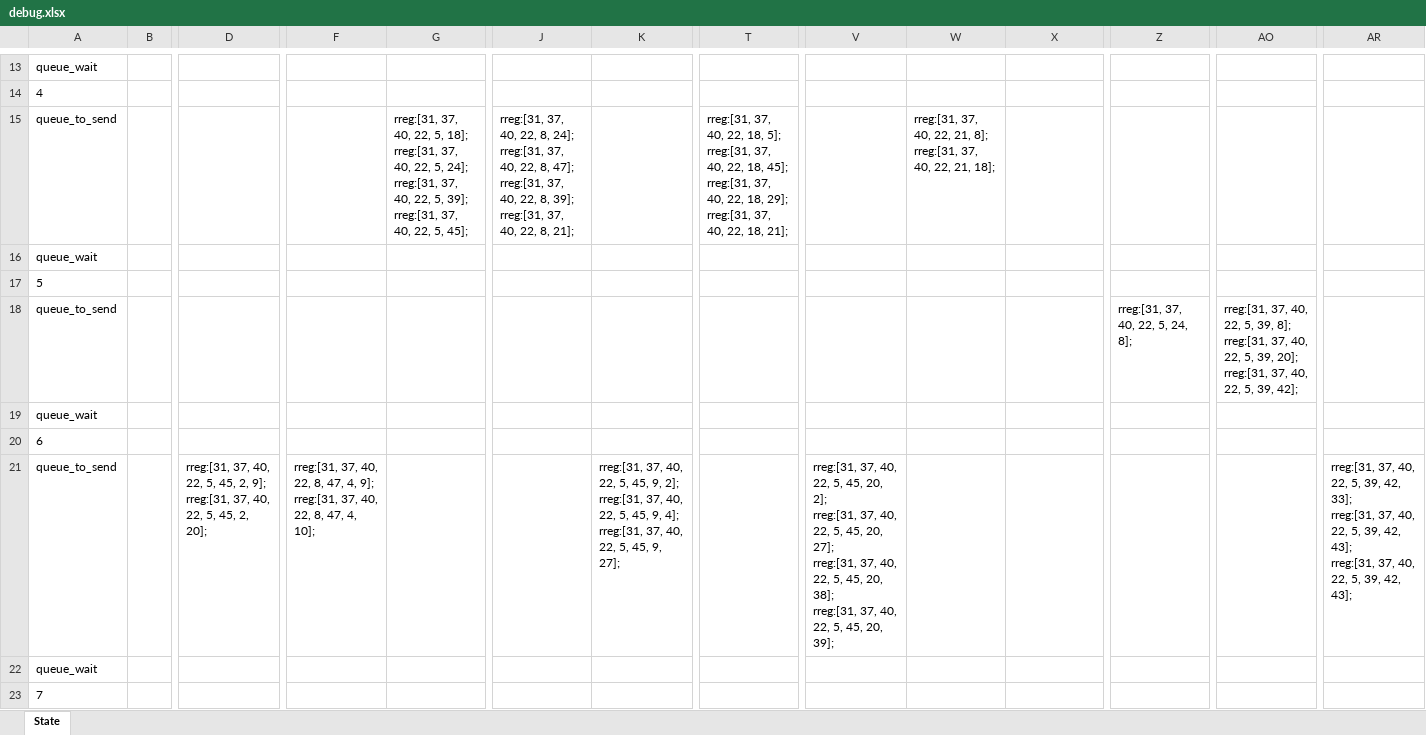
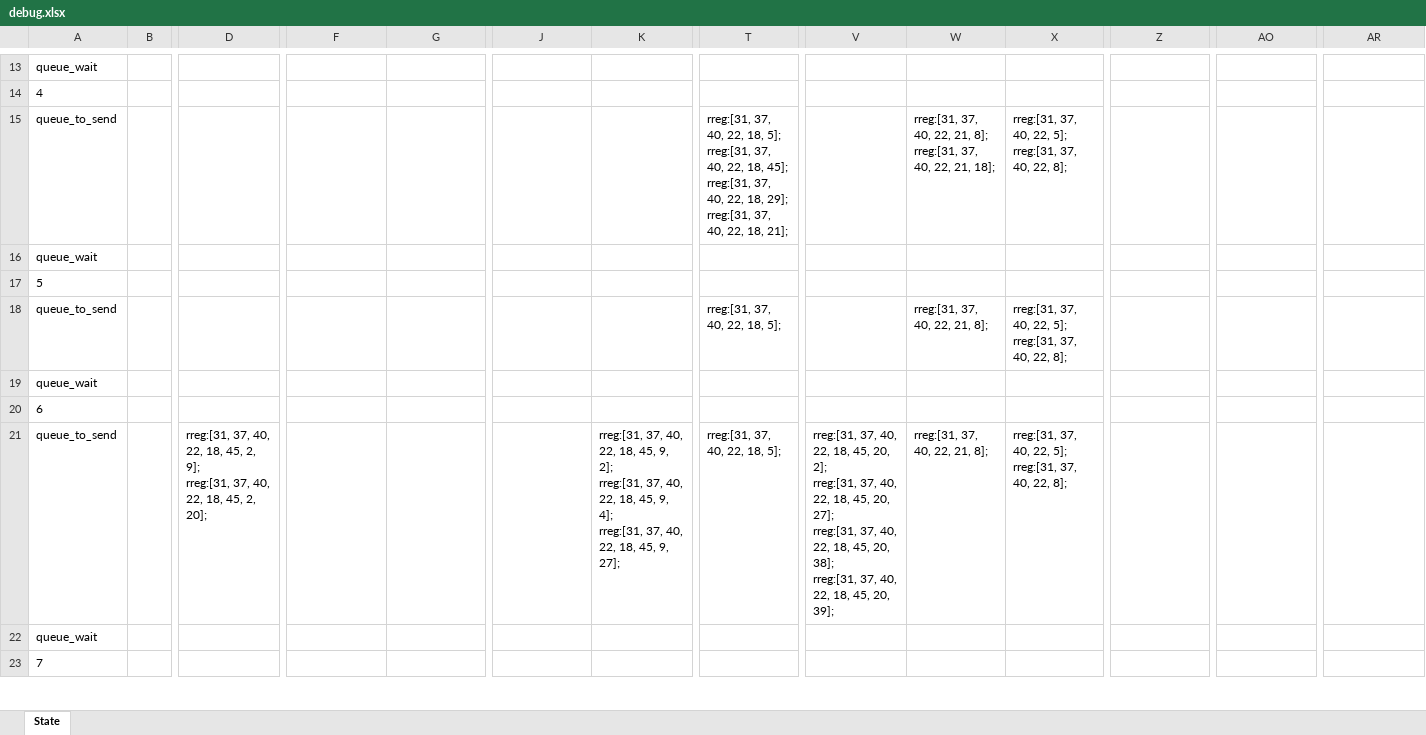
Before and after one commit to tsmfish/AdHocDSR, an Excel workbook: debug.xlsx, sheet State, drawn as a sheet; only a part is shown, gaps mark what is left out; values as stored, in another font and other column widths than the file's, no borders; removed rows and columns are numbered as before the commit, all else as after; rows hold the shown columns only; ↵ is a line break in a cell; the diff covers the shown part only; the diff names each change by its address in the sheet, - before the commit and + after, or states it on an @@ line.

```diff
--- a/debug.xlsx (sheet State)
+++ b/debug.xlsx (sheet State)
-G15: rreg:[31, 37, 40, 22, 5, 18]; ↵ rreg:[31, 37, 40, 22, 5, 24]; ↵ rreg:[31, 37, 40, 22, 5, 39]; ↵ rreg:[31, 37, 40, 22, 5, 45];
+G15: (empty)
-J15: rreg:[31, 37, 40, 22, 8, 24]; ↵ rreg:[31, 37, 40, 22, 8, 47]; ↵ rreg:[31, 37, 40, 22, 8, 39]; ↵ rreg:[31, 37, 40, 22, 8, 21];
+J15: (empty)
-X15: (empty)
+X15: rreg:[31, 37, 40, 22, 5]; ↵ rreg:[31, 37, 40, 22, 8];
-row 18: queue_to_send |  |  |  |  |  |  |  |  |  |  | rreg:[31, 37, 40, 22, 5, 24, 8]; | rreg:[31, 37, 40, 22, 5, 39, 8]; ↵ rreg:[31, 37, 40, 22, 5, 39, 20]; ↵ rreg:[31, 37, 40, 22, 5, 39, 42];
+row 18: queue_to_send |  |  |  |  |  |  | rreg:[31, 37, 40, 22, 18, 5]; |  | rreg:[31, 37, 40, 22, 21, 8]; | rreg:[31, 37, 40, 22, 5]; ↵ rreg:[31, 37, 40, 22, 8];
-row 21: queue_to_send |  | rreg:[31, 37, 40, 22, 5, 45, 2, 9]; ↵ rreg:[31, 37, 40, 22, 5, 45, 2, 20]; | rreg:[31, 37, 40, 22, 8, 47, 4, 9]; ↵ rreg:[31, 37, 40, 22, 8, 47, 4, 10]; |  |  | rreg:[31, 37, 40, 22, 5, 45, 9, 2]; ↵ rreg:[31, 37, 40, 22, 5, 45, 9, 4]; ↵ rreg:[31, 37, 40, 22, 5, 45, 9, 27]; |  | rreg:[31, 37, 40, 22, 5, 45, 20, 2]; ↵ rreg:[31, 37, 40, 22, 5, 45, 20, 27]; ↵ rreg:[31, 37, 40, 22, 5, 45, 20, 38]; ↵ rreg:[31, 37, 40, 22, 5, 45, 20, 39]; |  |  |  |  | rreg:[31, 37, 40, 22, 5, 39, 42, 33]; ↵ rreg:[31, 37, 40, 22, 5, 39, 42, 43]; ↵ rreg:[31, 37, 40, 22, 5, 39, 42, 43];
+row 21: queue_to_send |  | rreg:[31, 37, 40, 22, 18, 45, 2, 9]; ↵ rreg:[31, 37, 40, 22, 18, 45, 2, 20]; |  |  |  | rreg:[31, 37, 40, 22, 18, 45, 9, 2]; ↵ rreg:[31, 37, 40, 22, 18, 45, 9, 4]; ↵ rreg:[31, 37, 40, 22, 18, 45, 9, 27]; | rreg:[31, 37, 40, 22, 18, 5]; | rreg:[31, 37, 40, 22, 18, 45, 20, 2]; ↵ rreg:[31, 37, 40, 22, 18, 45, 20, 27]; ↵ rreg:[31, 37, 40, 22, 18, 45, 20, 38]; ↵ rreg:[31, 37, 40, 22, 18, 45, 20, 39]; | rreg:[31, 37, 40, 22, 21, 8]; | rreg:[31, 37, 40, 22, 5]; ↵ rreg:[31, 37, 40, 22, 8];
```
Also changed, not shown: 35 added rows, 35 removed rows and 107 edited cells elsewhere in this sheet, 2 other files.
